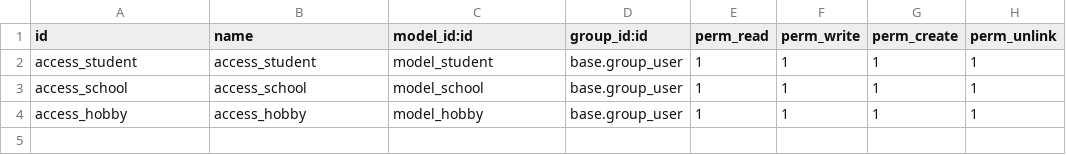
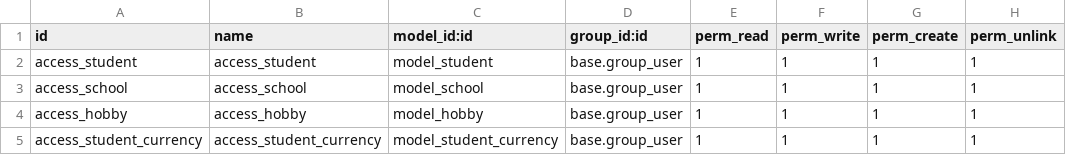
Before and after one commit to aryan68125/OODO, a CSV file: OODOO_version_18/odoo/custom_addons/student/security/ir.model.access.csv, drawn as a sheet; the diff names each change by its address in the sheet, - before the commit and + after, or states it on an @@ line.

Commit message:
Added a new _name_search

```diff
--- a/OODOO_version_18/odoo/custom_addons/student/security/ir.model.access.csv
+++ b/OODOO_version_18/odoo/custom_addons/student/security/ir.model.access.csv
+row 5: access_student_currency | access_student_currency | model_student_currency | base.group_user | 1 | 1 | 1 | 1
```
Also changed, not shown: 2 other files.
